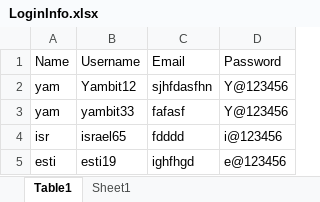
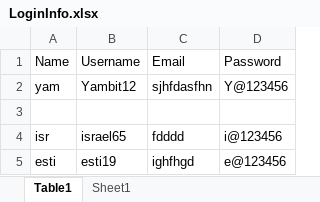
Before and after one commit to yamb1254/QA-project, an Excel workbook: LoginInfo.xlsx, sheet Table1, drawn as a sheet; values as stored, in another font and other column widths than the file's, no borders; table styles not drawn; the diff names each change by its address in the sheet, - before the commit and + after, or states it on an @@ line.

```diff
--- a/LoginInfo.xlsx (sheet Table1)
+++ b/LoginInfo.xlsx (sheet Table1)
-row 3: yam | yambit33 | fafasf | Y@123456
+row 3: (empty)
```
Also changed, not shown: patients/PaitientForm.xlsx, 13 other files.
